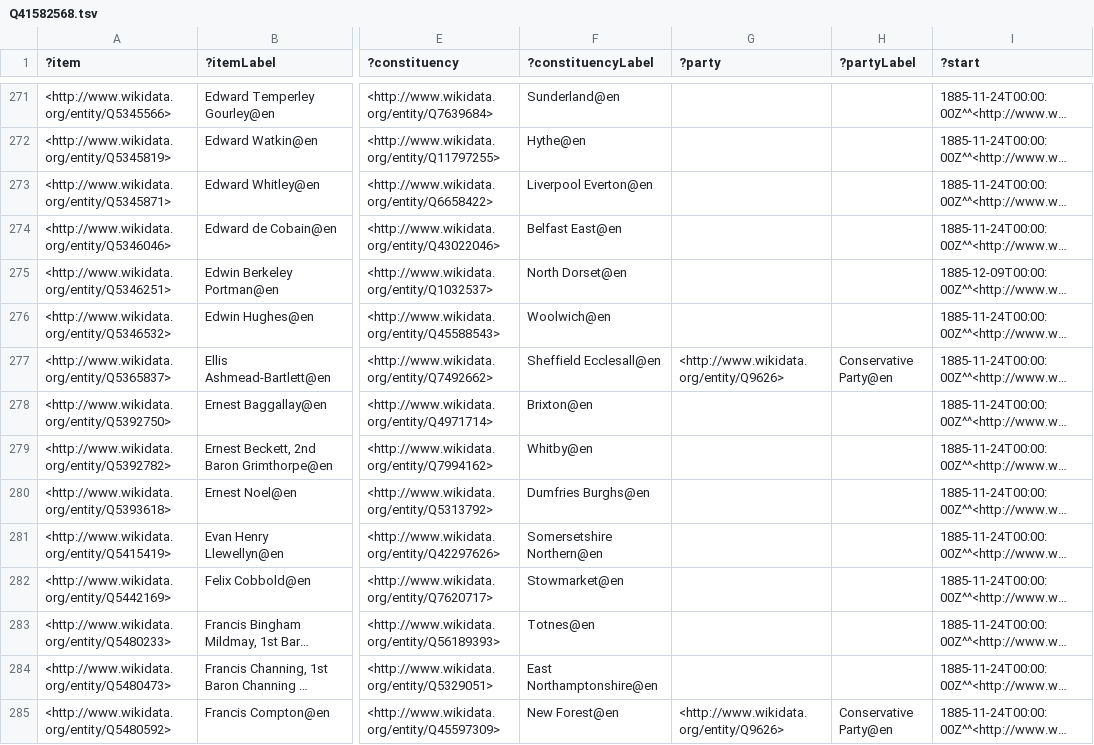
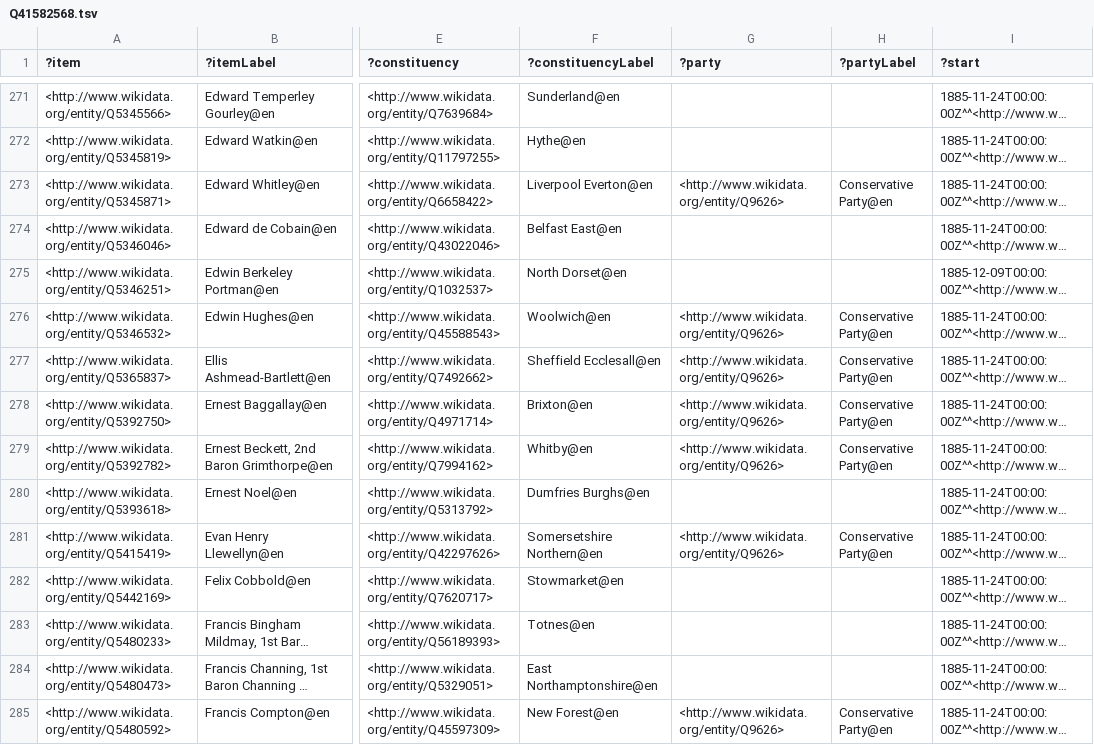
Before and after one commit to generalist/parliament, a TSV file: Q41582568.tsv, drawn as a sheet; only a part is shown, gaps mark what is left out; long unchanged cells end in …; the diff covers the shown part only; the diff names each change by its address in the sheet, - before the commit and + after, or states it on an @@ line.

Commit message:
backfilling party memberships

```diff
--- a/Q41582568.tsv
+++ b/Q41582568.tsv
-G273 (?party): (empty)
+G273 (?party): <http://www.wikidata.org/entity/Q9626>
-H273 (?partyLabel): (empty)
+H273 (?partyLabel): Conservative Party@en
-G276 (?party): (empty)
+G276 (?party): <http://www.wikidata.org/entity/Q9626>
-H276 (?partyLabel): (empty)
+H276 (?partyLabel): Conservative Party@en
-G278:G279 (?party): (empty)
+G278:G279 (?party): <http://www.wikidata.org/entity/Q9626>
-H278:H279 (?partyLabel): (empty)
+H278:H279 (?partyLabel): Conservative Party@en
-G281 (?party): (empty)
+G281 (?party): <http://www.wikidata.org/entity/Q9626>
-H281 (?partyLabel): (empty)
+H281 (?partyLabel): Conservative Party@en
```
Also changed, not shown: 184 edited cells elsewhere in this file, Q41582560.tsv, Q41582563.tsv, 14 other files.
